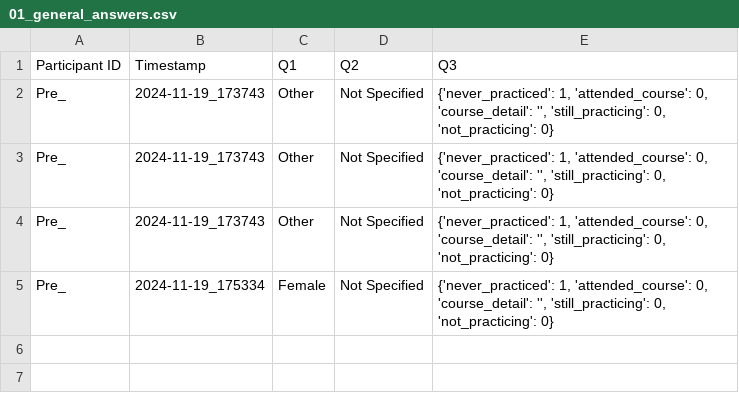
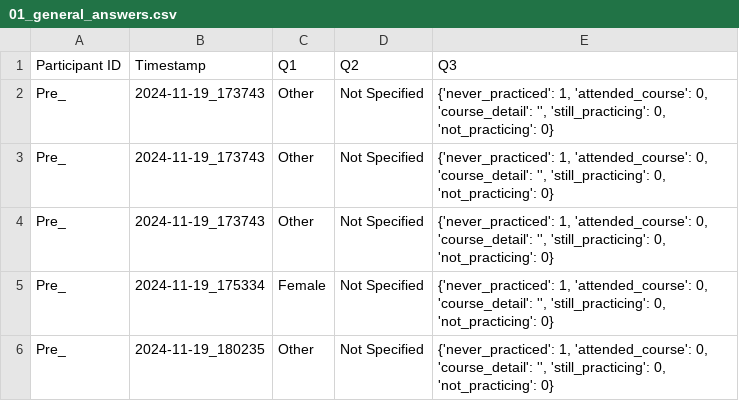
Before and after one commit to tutalae/questionnaire_by_tkinter, a CSV file: 01_general_answers.csv, drawn as a sheet; the diff names each change by its address in the sheet, - before the commit and + after, or states it on an @@ line.

```diff
--- a/01_general_answers.csv
+++ b/01_general_answers.csv
+row 6: Pre_ | 2024-11-19_180235 | Other | Not Specified | {'never_practiced': 1, 'attended_course': 0, 'course_detail': '', 'still_practicing': 0, 'not_practicing': 0}
```
Also changed, not shown: 03_FFMQ_SF_answers.csv, 04_PHLMS_answers.csv, 6 other files.
